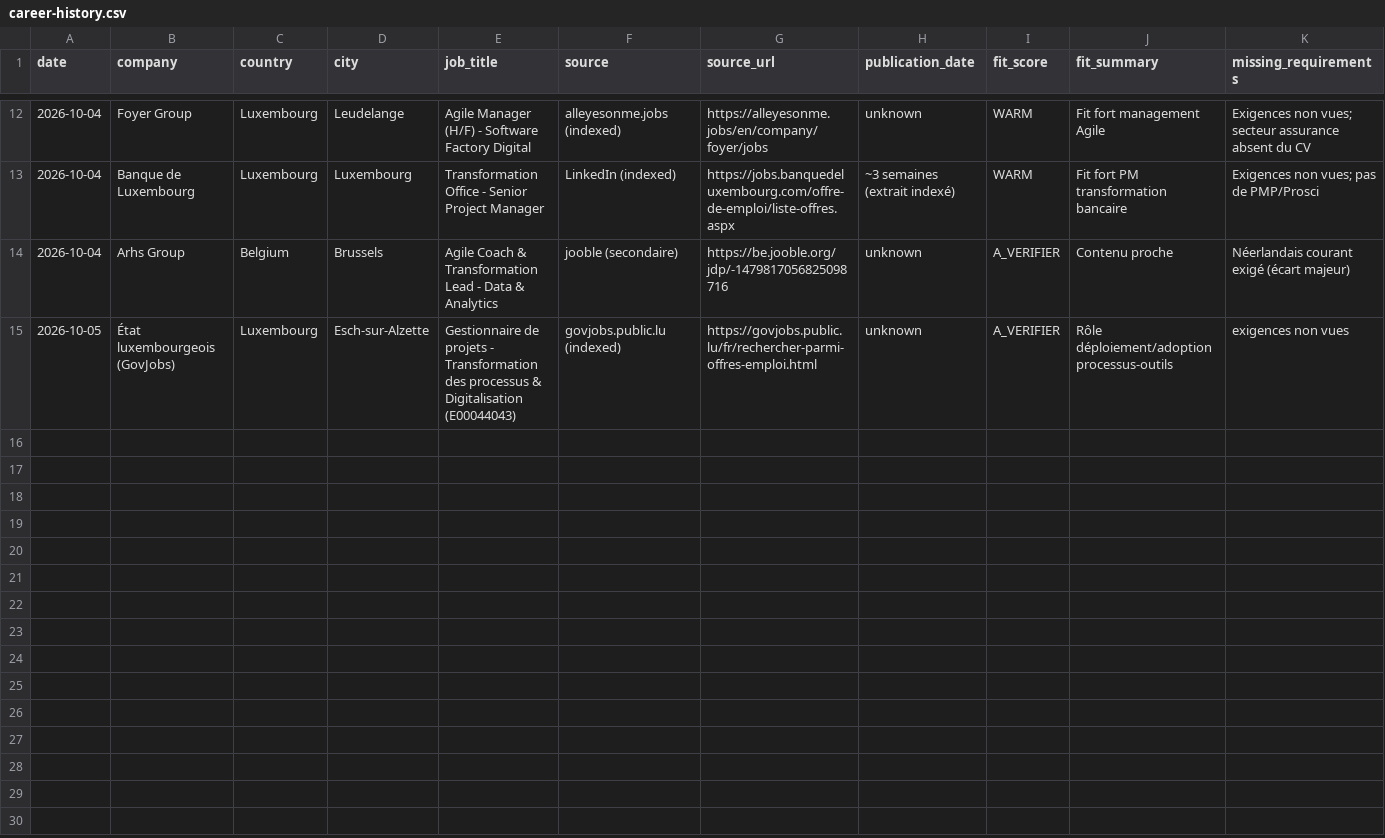
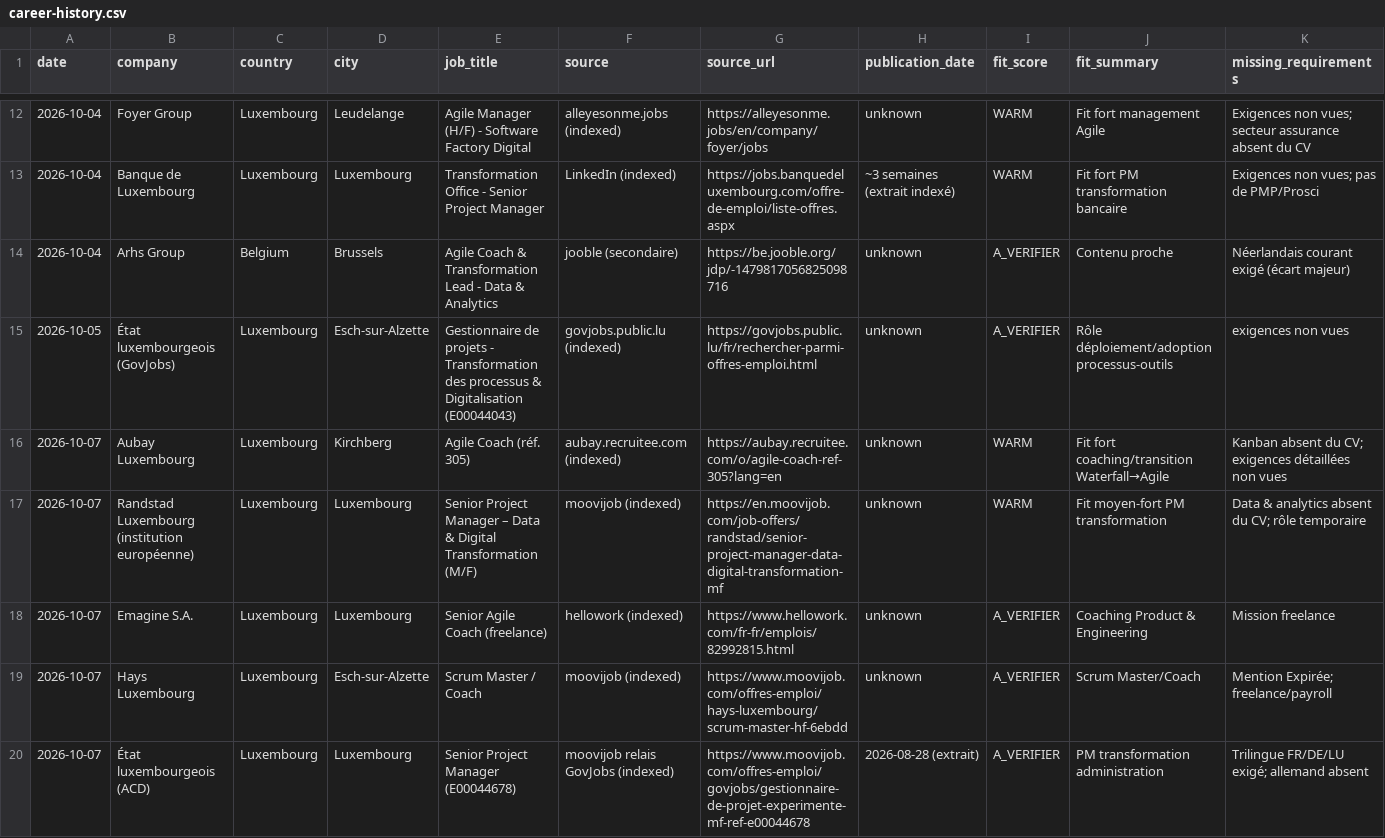
Before and after one commit to salimgomri/aigileBusinessHunter, a CSV file: career-history.csv, drawn as a sheet; only a part is shown, gaps mark what is left out; rows hold the shown columns only; the diff names each change by its address in the sheet, - before the commit and + after, or states it on an @@ line.

```diff
--- a/career-history.csv
+++ b/career-history.csv
+row 16: 2026-10-07 | Aubay Luxembourg | Luxembourg | Kirchberg | Agile Coach (réf. 305) | aubay.recruitee.com (indexed) | https://aubay.recruitee.com/o/agile-coach-ref-305?lang=en | unknown | WARM | Fit fort coaching/transition Waterfall→Agile | Kanban absent du CV; exigences détaillées non vues
+row 17: 2026-10-07 | Randstad Luxembourg (institution européenne) | Luxembourg | Luxembourg | Senior Project Manager – Data & Digital Transformation (M/F) | moovijob (indexed) | https://en.moovijob.com/job-offers/randstad/senior-project-manager-data-digital-transformation-mf | unknown | WARM | Fit moyen-fort PM transformation | Data & analytics absent du CV; rôle temporaire
+row 18: 2026-10-07 | Emagine S.A. | Luxembourg | Luxembourg | Senior Agile Coach (freelance) | hellowork (indexed) | https://www.hellowork.com/fr-fr/emplois/82992815.html | unknown | A_VERIFIER | Coaching Product & Engineering | Mission freelance
+row 19: 2026-10-07 | Hays Luxembourg | Luxembourg | Esch-sur-Alzette | Scrum Master / Coach | moovijob (indexed) | https://www.moovijob.com/offres-emploi/hays-luxembourg/scrum-master-hf-6ebdd | unknown | A_VERIFIER | Scrum Master/Coach | Mention Expirée; freelance/payroll
+row 20: 2026-10-07 | État luxembourgeois (ACD) | Luxembourg | Luxembourg | Senior Project Manager (E00044678) | moovijob relais GovJobs (indexed) | https://www.moovijob.com/offres-emploi/govjobs/gestionnaire-de-projet-experimente-mf-ref-e00044678 | 2026-08-28 (extrait) | A_VERIFIER | PM transformation administration | Trilingue FR/DE/LU exigé; allemand absent
```
Also changed, not shown: 3 other files.
